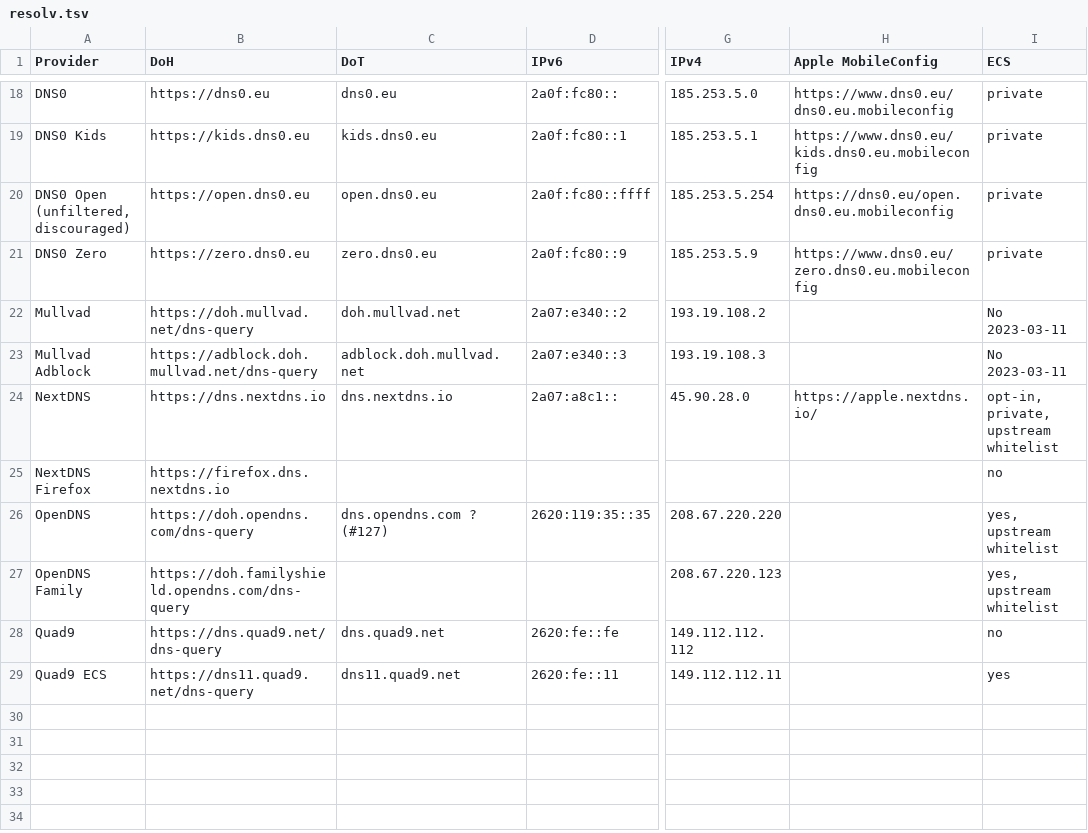
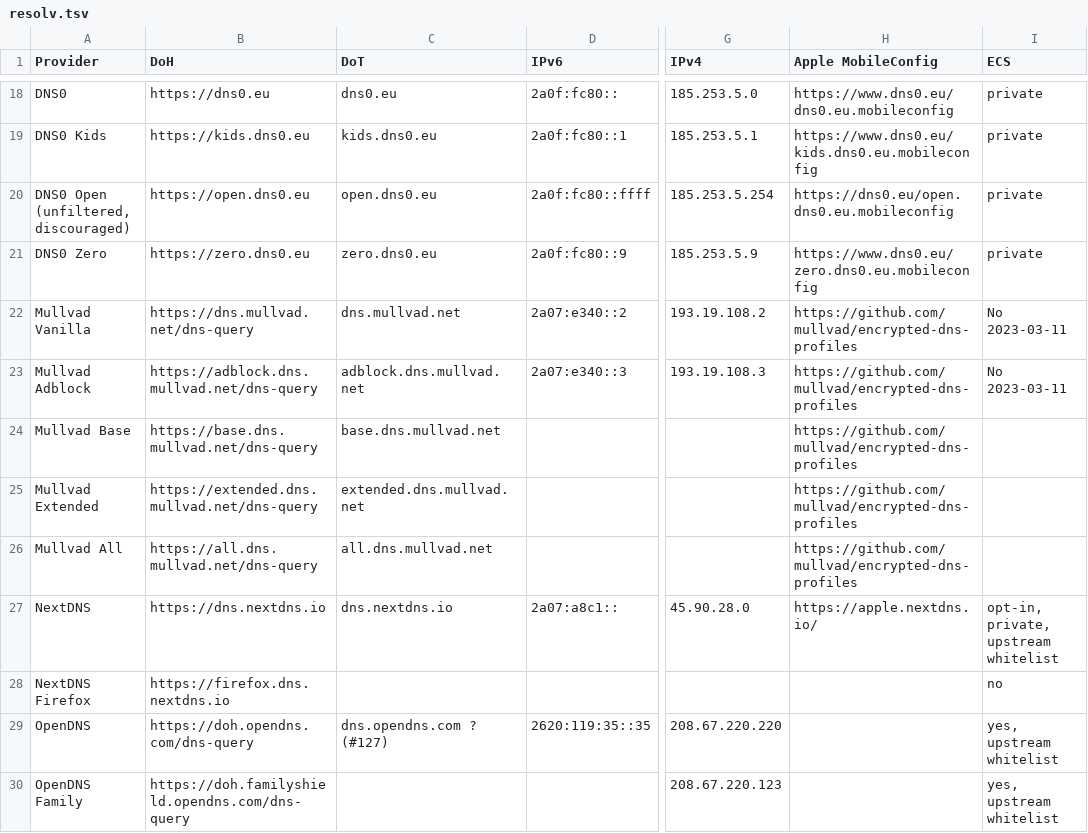
Before and after one commit to Mikaela/shell-things, a TSV file: etc/resolv.tsv, drawn as a sheet; only a part is shown, gaps mark what is left out; the shorter side is filled out with more unchanged rows; rows hold the shown columns only; the diff names each change by its address in the sheet, - before the commit and + after, or states it on an @@ line.

Commit message:
resolv.tsv: update/add/fix Mullvad offering

```diff
--- a/etc/resolv.tsv
+++ b/etc/resolv.tsv
-A22 (Provider): Mullvad
+A22 (Provider): Mullvad Vanilla
-B22 (DoH): https://doh.mullvad.net/dns-query
+B22 (DoH): https://dns.mullvad.net/dns-query
-C22 (DoT): doh.mullvad.net
+C22 (DoT): dns.mullvad.net
-H22:H23 (Apple MobileConfig): (empty)
+H22:H23 (Apple MobileConfig): https://github.com/mullvad/encrypted-dns-profiles
-B23 (DoH): https://adblock.doh.mullvad.net/dns-query
+B23 (DoH): https://adblock.dns.mullvad.net/dns-query
-C23 (DoT): adblock.doh.mullvad.net
+C23 (DoT): adblock.dns.mullvad.net
+row 24: Mullvad Base | https://base.dns.mullvad.net/dns-query | base.dns.mullvad.net |  |  | https://github.com/mullvad/encrypted-dns-profiles
+row 25: Mullvad Extended | https://extended.dns.mullvad.net/dns-query | extended.dns.mullvad.net |  |  | https://github.com/mullvad/encrypted-dns-profiles
+row 26: Mullvad All | https://all.dns.mullvad.net/dns-query | all.dns.mullvad.net |  |  | https://github.com/mullvad/encrypted-dns-profiles
```
